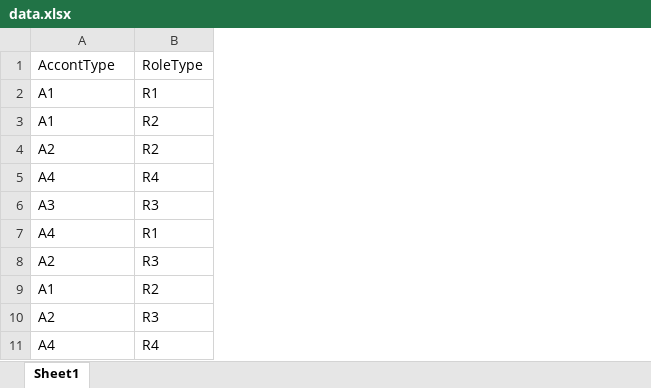
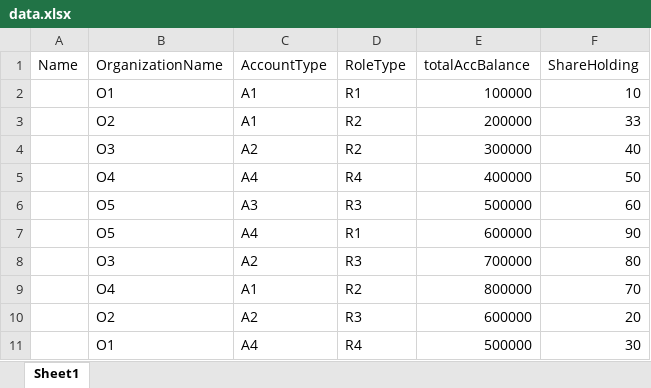
Before and after one commit to TejasPeshwe/ruleEngine, an Excel workbook: src/main/resources/data.xlsx, sheet Sheet1, drawn as a sheet; values as stored, in another font and other column widths than the file's, no borders; addresses are those after the commit; the diff names each change by its address in the sheet, - before the commit and + after, or states it on an @@ line.

```diff
--- a/src/main/resources/data.xlsx (sheet Sheet1)
+++ b/src/main/resources/data.xlsx (sheet Sheet1)
+column A (Name), empty
+column B (OrganizationName), rows 2-11: O1 | O2 | O3 | O4 | O5 | O5 | O3 | O4 | O2 | O1
+column E (totalAccBalance), rows 2-11: 100000 | 200000 | 300000 | 400000 | 500000 | 600000 | 700000 | 800000 | 600000 | 500000
+column F (ShareHolding), rows 2-11: 10 | 33 | 40 | 50 | 60 | 90 | 80 | 70 | 20 | 30
-C1: AccontType
+C1: AccountType
```
Also changed, not shown: src/main/resources/rules.xlsx, 2 other files.
